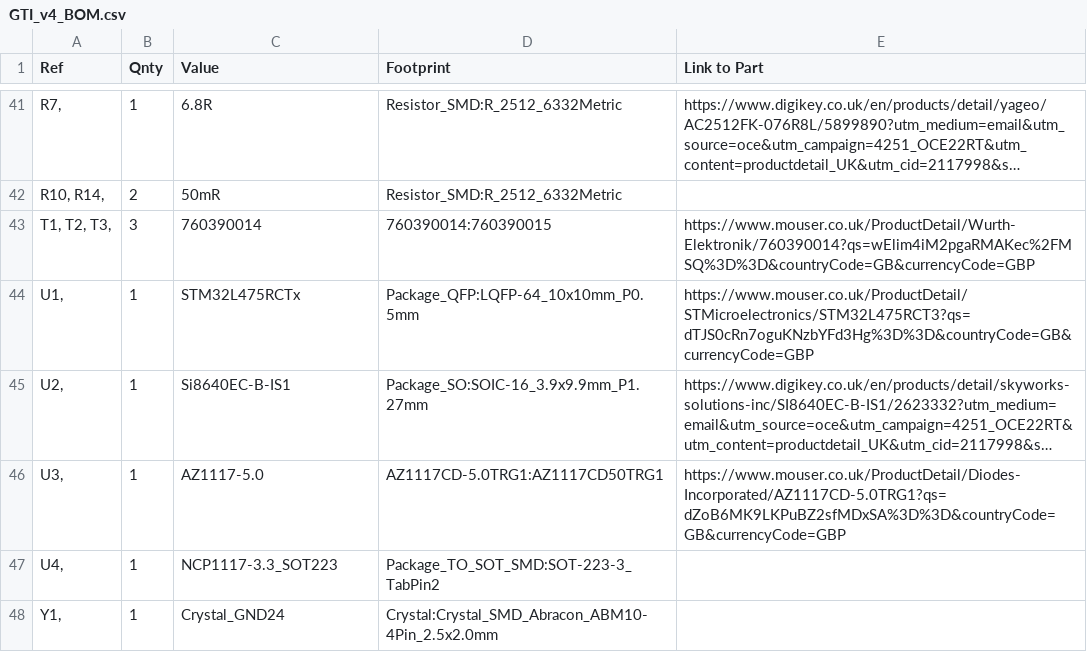
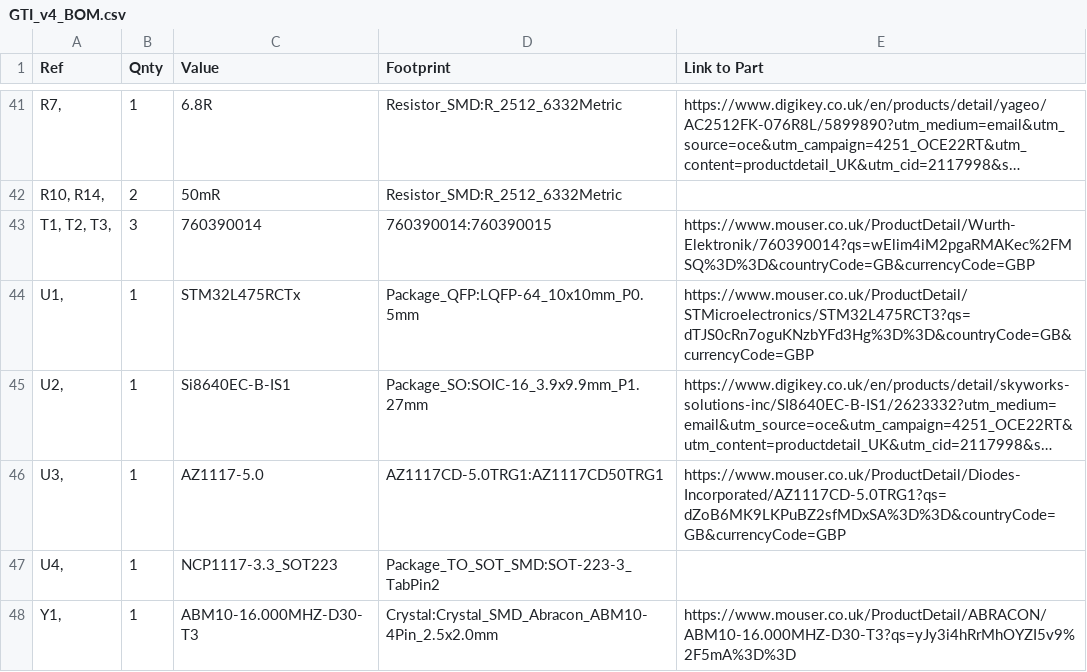
Before and after one commit to fotherja/GTI_Version_4, a CSV file: GTI_v4_BOM.csv, drawn as a sheet; only a part is shown, gaps mark what is left out; long unchanged cells end in ….

Commit message:
update BOM - to add XO part number and link

```diff
--- a/GTI_v4_BOM.csv
+++ b/GTI_v4_BOM.csv
@@ -47,2 +47,2 @@ Ref,Qnty,Value,Footprint,Link to Part
 "U4, ",1,NCP1117-3.3_SOT223,Package_TO_SOT_SMD:SOT-223-3_TabPin2,
-"Y1, ",1,Crystal_GND24,Crystal:Crystal_SMD_Abracon_ABM10-4Pin_2.5x2.0mm,
+"Y1, ",1,ABM10-16.000MHZ-D30-T3,Crystal:Crystal_SMD_Abracon_ABM10-4Pin_2.5x2.0mm,https://www.mouser.co.uk/ProductDetail/ABRACON/ABM10-16.000MHZ-D30-T3?qs=yJy3i4hRrMhOYZI5v9%2F5mA%3D%3D
```
